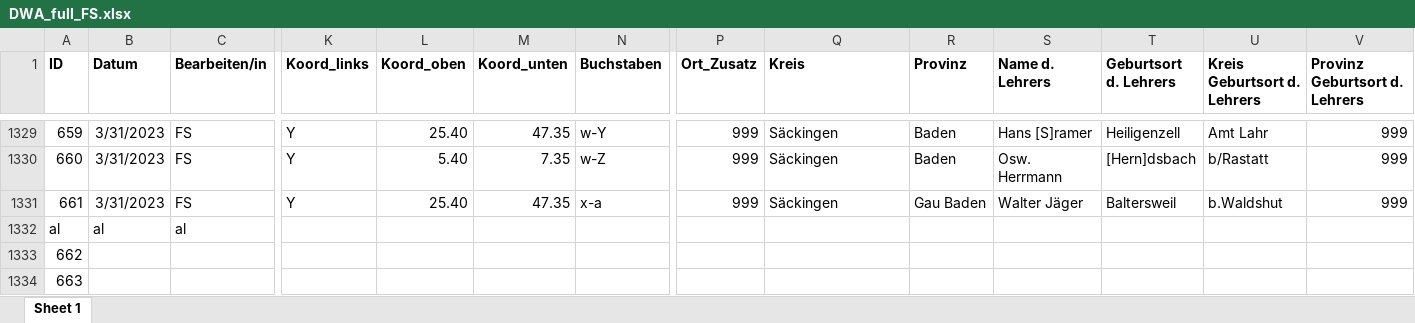
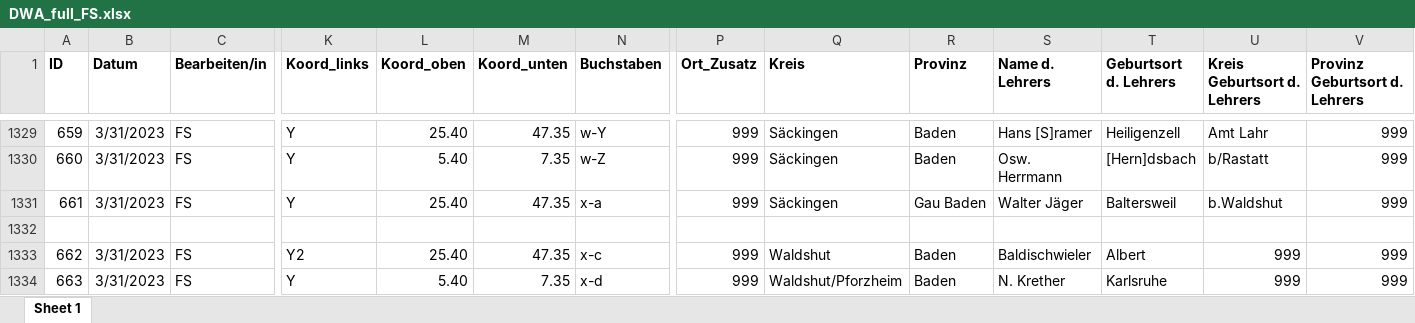
Before and after one commit to SchoenbergA/DWA, an Excel workbook: Data/DWA_full_FS.xlsx, sheet Sheet 1, drawn as a sheet; only a part is shown, gaps mark what is left out; values as stored, in another font and other column widths than the file's, no borders; the diff covers the shown part only; the diff names each change by its address in the sheet, - before the commit and + after, or states it on an @@ line.

Commit message:
16 fertig

```diff
--- a/Data/DWA_full_FS.xlsx (sheet Sheet 1)
+++ b/Data/DWA_full_FS.xlsx (sheet Sheet 1)
-A1332 (ID): al
+A1332 (ID): (empty)
-B1332 (Datum): al
+B1332 (Datum): (empty)
-C1332 (Bearbeiten/in): al
+C1332 (Bearbeiten/in): (empty)
-B1333:B1334 (Datum): (empty)
+B1333:B1334 (Datum): 3/31/2023
-C1333:C1334 (Bearbeiten/in): (empty)
+C1333:C1334 (Bearbeiten/in): FS
-K1333 (Koord_links): (empty)
+K1333 (Koord_links): Y2
-L1333 (Koord_oben): (empty)
+L1333 (Koord_oben): 25.40
-M1333 (Koord_unten): (empty)
+M1333 (Koord_unten): 47.35
-N1333 (Buchstaben): (empty)
+N1333 (Buchstaben): x-c
-P1333:P1334 (Ort_Zusatz): (empty)
+P1333:P1334 (Ort_Zusatz): 999
-Q1333 (Kreis): (empty)
+Q1333 (Kreis): Waldshut
-R1333:R1334 (Provinz): (empty)
+R1333:R1334 (Provinz): Baden
-S1333 (Name d. Lehrers): (empty)
+S1333 (Name d. Lehrers): Baldischwieler
-T1333 (Geburtsort d. Lehrers): (empty)
+T1333 (Geburtsort d. Lehrers): Albert
-U1333:U1334 (Kreis Geburtsort d. Lehrers): (empty)
+U1333:U1334 (Kreis Geburtsort d. Lehrers): 999
-V1333:V1334 (Provinz Geburtsort d. Lehrers): (empty)
+V1333:V1334 (Provinz Geburtsort d. Lehrers): 999
-K1334 (Koord_links): (empty)
+K1334 (Koord_links): Y
-L1334 (Koord_oben): (empty)
+L1334 (Koord_oben): 5.40
-M1334 (Koord_unten): (empty)
+M1334 (Koord_unten): 7.35
-N1334 (Buchstaben): (empty)
+N1334 (Buchstaben): x-d
-Q1334 (Kreis): (empty)
+Q1334 (Kreis): Waldshut/Pforzheim
-S1334 (Name d. Lehrers): (empty)
+S1334 (Name d. Lehrers): N. Krether
-T1334 (Geburtsort d. Lehrers): (empty)
+T1334 (Geburtsort d. Lehrers): Karlsruhe
```
Also changed, not shown: 1 added row, 1 removed row and 911 edited cells elsewhere in this sheet.
